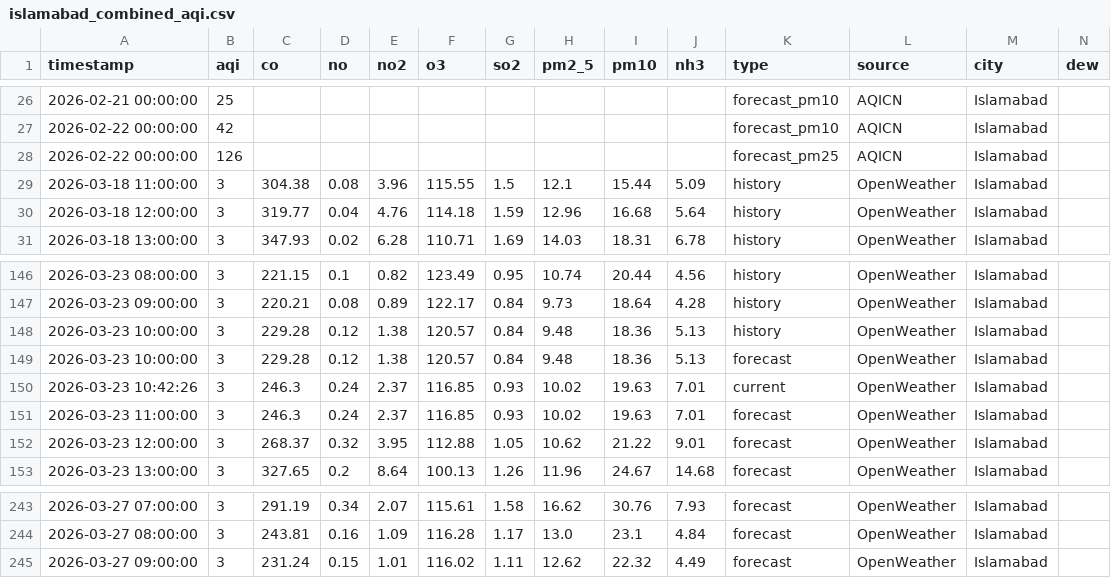
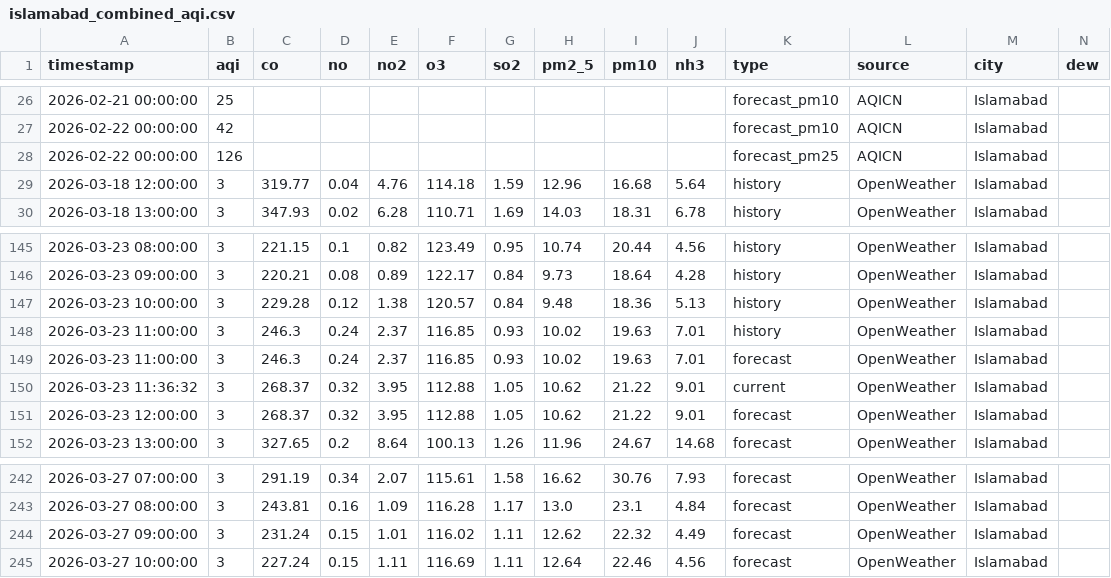
Before and after one commit to Javeria-Motiwala/AQI, a CSV file: data/islamabad_combined_aqi.csv, drawn as a sheet; only a part is shown, gaps mark what is left out; removed rows and columns are numbered as before the commit, all else as after; rows hold the shown columns only; the diff names each change by its address in the sheet, - before the commit and + after, or states it on an @@ line.

```diff
--- a/data/islamabad_combined_aqi.csv
+++ b/data/islamabad_combined_aqi.csv
-row 29: 2026-03-18 11:00:00 | 3 | 304.38 | 0.08 | 3.96 | 115.55 | 1.5 | 12.1 | 15.44 | 5.09 | history | OpenWeather | Islamabad
-row 149: 2026-03-23 10:00:00 | 3 | 229.28 | 0.12 | 1.38 | 120.57 | 0.84 | 9.48 | 18.36 | 5.13 | forecast | OpenWeather | Islamabad
-A148 (timestamp): 2026-03-23 10:42:26
+A148 (timestamp): 2026-03-23 11:00:00
-K148 (type): current
+K148 (type): history
+row 150: 2026-03-23 11:36:32 | 3 | 268.37 | 0.32 | 3.95 | 112.88 | 1.05 | 10.62 | 21.22 | 9.01 | current | OpenWeather | Islamabad
+row 245: 2026-03-27 10:00:00 | 3 | 227.24 | 0.15 | 1.11 | 116.69 | 1.11 | 12.64 | 22.46 | 4.56 | forecast | OpenWeather | Islamabad
```
Also changed, not shown: data/karachi_combined_aqi.csv, data/lahore_combined_aqi.csv, 1 other file.
